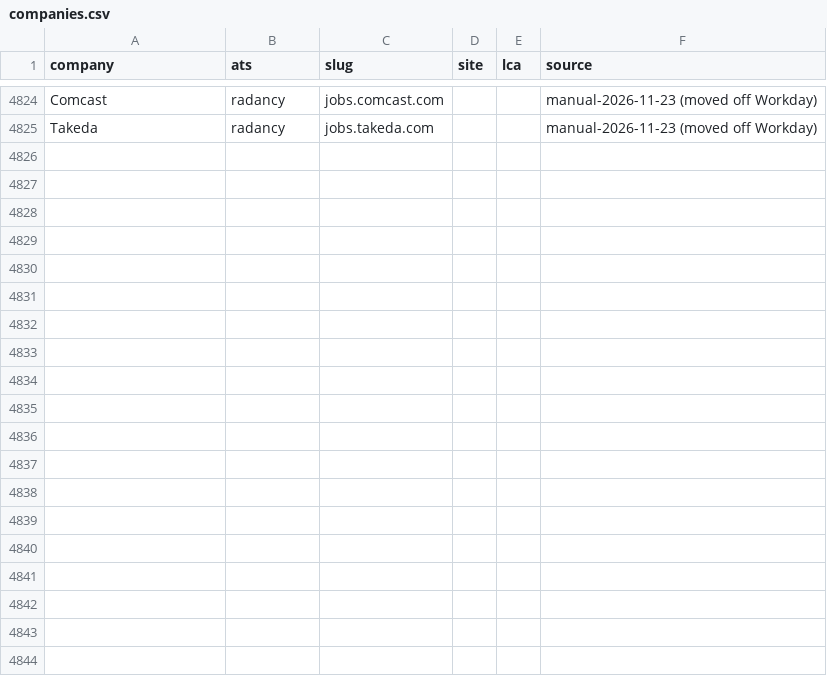
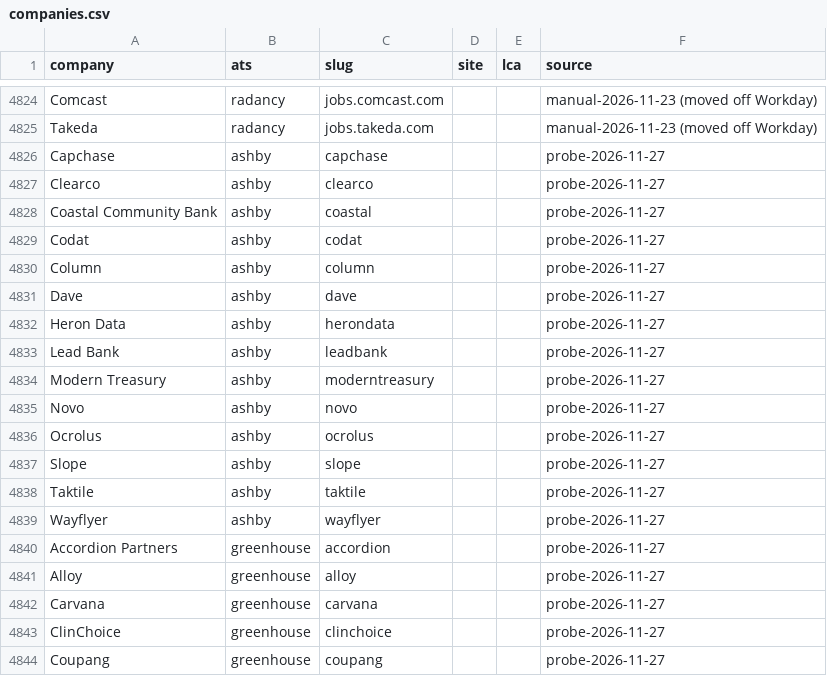
Before and after one commit to RyanSingh0/jobradar, a CSV file: companies.csv, drawn as a sheet; only a part is shown, gaps mark what is left out; the diff covers the shown part only.

```diff
--- a/companies.csv
+++ b/companies.csv
@@ -4825 +4825,20 @@ Comcast,radancy,jobs.comcast.com,,,manual-2026-11-23 (moved off Workday)
 Takeda,radancy,jobs.takeda.com,,,manual-2026-11-23 (moved off Workday)
+Capchase,ashby,capchase,,,probe-2026-11-27
+Clearco,ashby,clearco,,,probe-2026-11-27
+Coastal Community Bank,ashby,coastal,,,probe-2026-11-27
+Codat,ashby,codat,,,probe-2026-11-27
+Column,ashby,column,,,probe-2026-11-27
+Dave,ashby,dave,,,probe-2026-11-27
+Heron Data,ashby,herondata,,,probe-2026-11-27
+Lead Bank,ashby,leadbank,,,probe-2026-11-27
+Modern Treasury,ashby,moderntreasury,,,probe-2026-11-27
+Novo,ashby,novo,,,probe-2026-11-27
+Ocrolus,ashby,ocrolus,,,probe-2026-11-27
+Slope,ashby,slope,,,probe-2026-11-27
+Taktile,ashby,taktile,,,probe-2026-11-27
+Wayflyer,ashby,wayflyer,,,probe-2026-11-27
+Accordion Partners,greenhouse,accordion,,,probe-2026-11-27
+Alloy,greenhouse,alloy,,,probe-2026-11-27
+Carvana,greenhouse,carvana,,,probe-2026-11-27
+ClinChoice,greenhouse,clinchoice,,,probe-2026-11-27
+Coupang,greenhouse,coupang,,,probe-2026-11-27
```
Also changed, not shown: 23 added rows elsewhere in this file, 4 other files.
